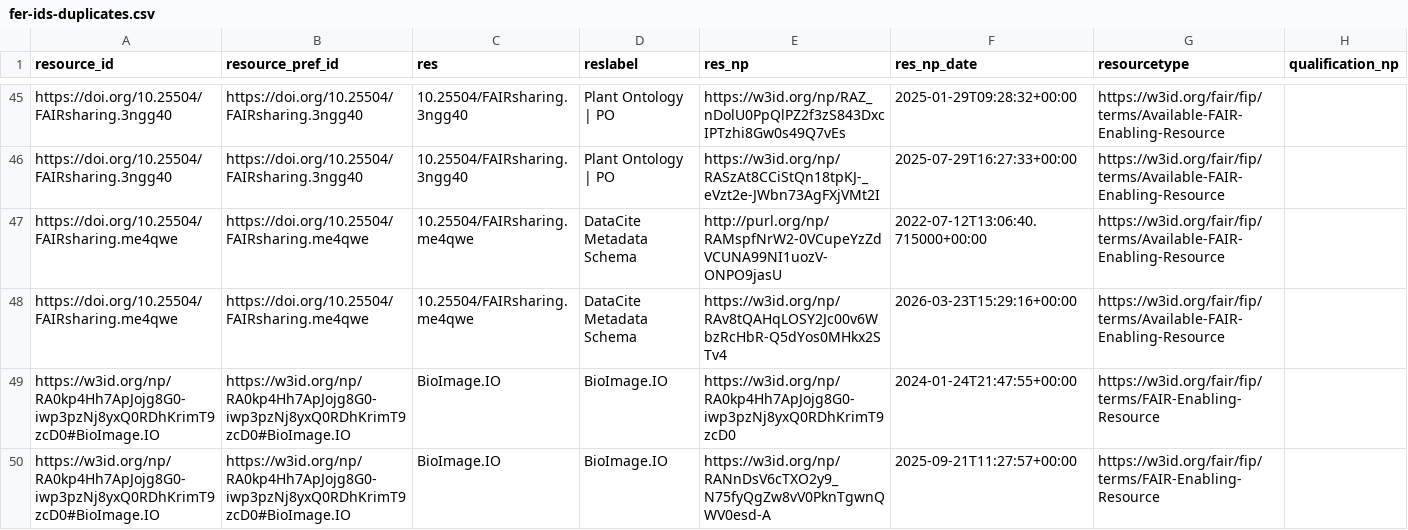
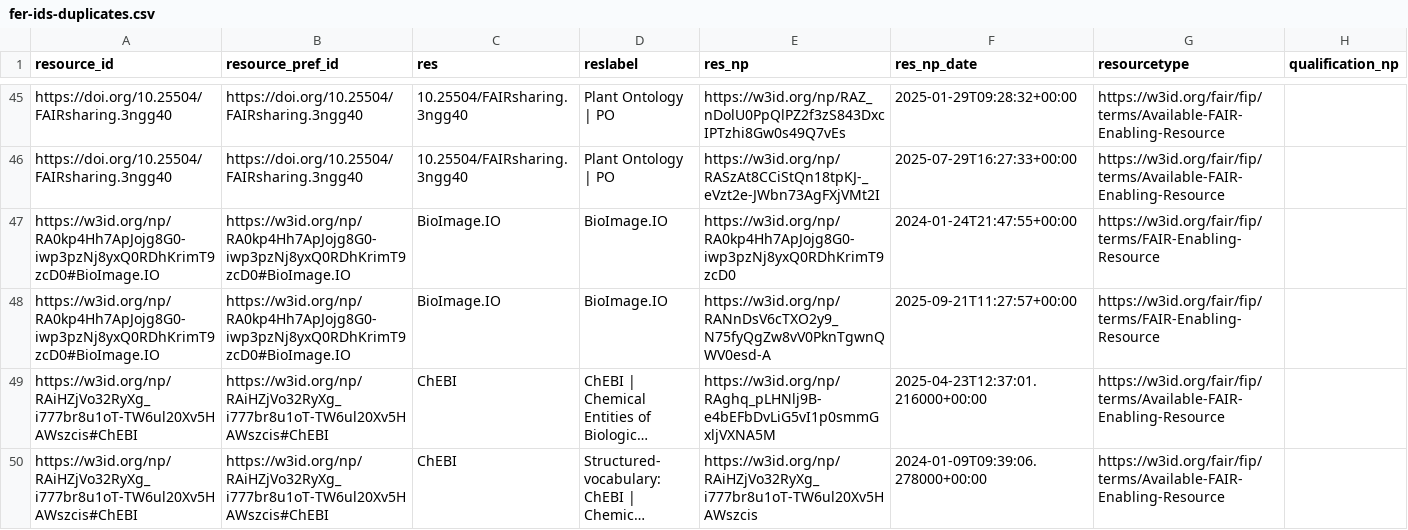
Before and after one commit to peta-pico/dsw-nanopub-api, a CSV file: tables/fer-ids-duplicates.csv, drawn as a sheet; only a part is shown, gaps mark what is left out; the shorter side is filled out with more unchanged rows; long unchanged cells end in ….

Commit message:
Add tables

```diff
--- a/tables/fer-ids-duplicates.csv
+++ b/tables/fer-ids-duplicates.csv
@@ -46,4 +46,2 @@ https://doi.org/10.25504/FAIRsharing.3ngg40,https://doi.org/10.25504/FAIRsharing
 https://doi.org/10.25504/FAIRsharing.3ngg40,https://doi.org/10.25504/FAIRsharing.3ngg40,10.25504/FAIRsharing.3ngg40,Plant Ontology | PO,https://w3id.org/np/RASzAt8CCiStQn18tpKJ-_eVzt2e-JWbn73AgFXjVMt2I,2025-07-29T16:27:33+00:00,https://w3id.org/fair/fip/terms/Available-FAIR-Enabling-Resource,
-https://doi.org/10.25504/FAIRsharing.me4qwe,https://doi.org/10.25504/FAIRsharing.me4qwe,10.25504/FAIRsharing.me4qwe,DataCite Metadata Schema,http://purl.org/np/RAMspfNrW2-0VCupeYzZdVCUNA99NI1uozV-ONPO9jasU,2022-07-12T13:06:40.715000+00:00,https://w3id.org/fair/fip/terms/Available-FAIR-Enabling-Resource,
-https://doi.org/10.25504/FAIRsharing.me4qwe,https://doi.org/10.25504/FAIRsharing.me4qwe,10.25504/FAIRsharing.me4qwe,DataCite Metadata Schema,https://w3id.org/np/RAv8tQAHqLOSY2Jc00v6WbzRcHbR-Q5dYos0MHkx2STv4,2026-03-23T15:29:16+00:00,https://w3id.org/fair/fip/terms/Available-FAIR-Enabling-Resource,
 https://w3id.org/np/RA0kp4Hh7ApJojg8G0-iwp3pzNj8yxQ0RDhKrimT9zcD0#BioImage.IO,https://w3id.org/np/RA0kp4Hh7ApJojg8G0-iwp3pzNj8yxQ0RDhKrimT9zcD0#BioImage.IO,BioImage.IO,BioImage.IO,https://w3id.org/np/RA0kp4Hh7ApJojg8G0-iwp3pzNj8yxQ0RDhKrimT9zcD0,2024-01-24T21:47:55+00:00,https://w3id.org/fair/fip/terms/FAIR-Enabling-Resource,
```
Also changed, not shown: tables/fer-ids.csv, 1 other file.
